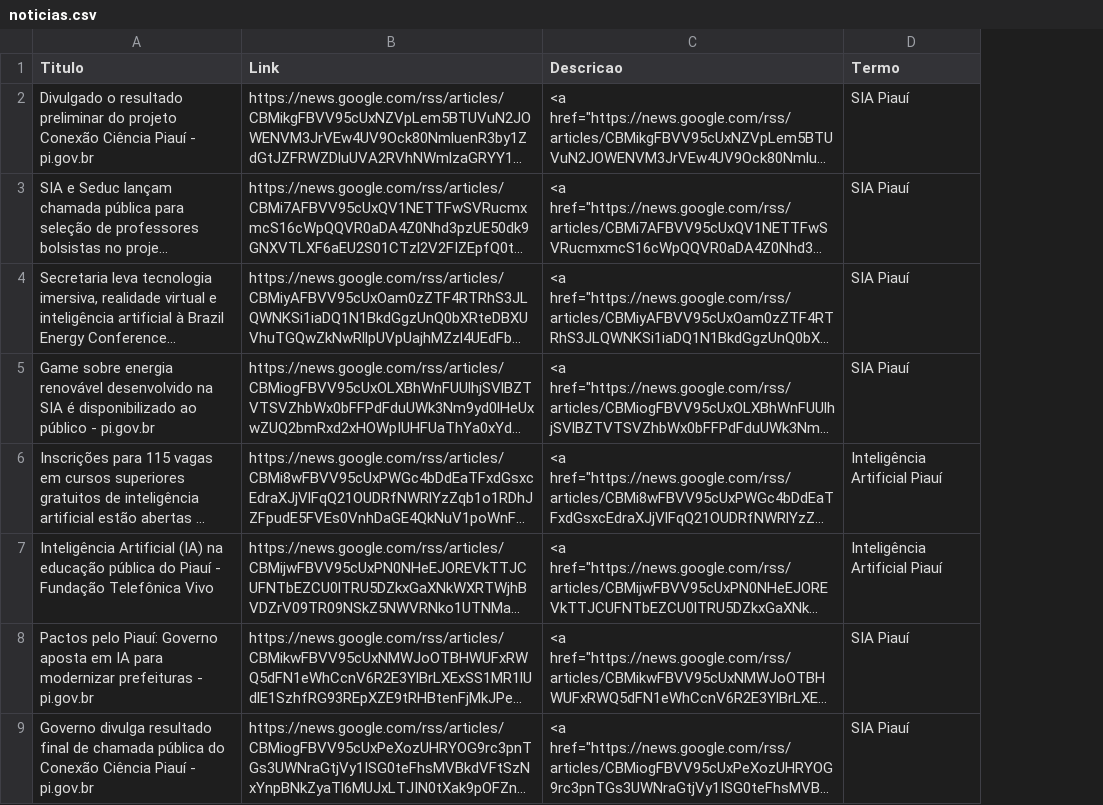
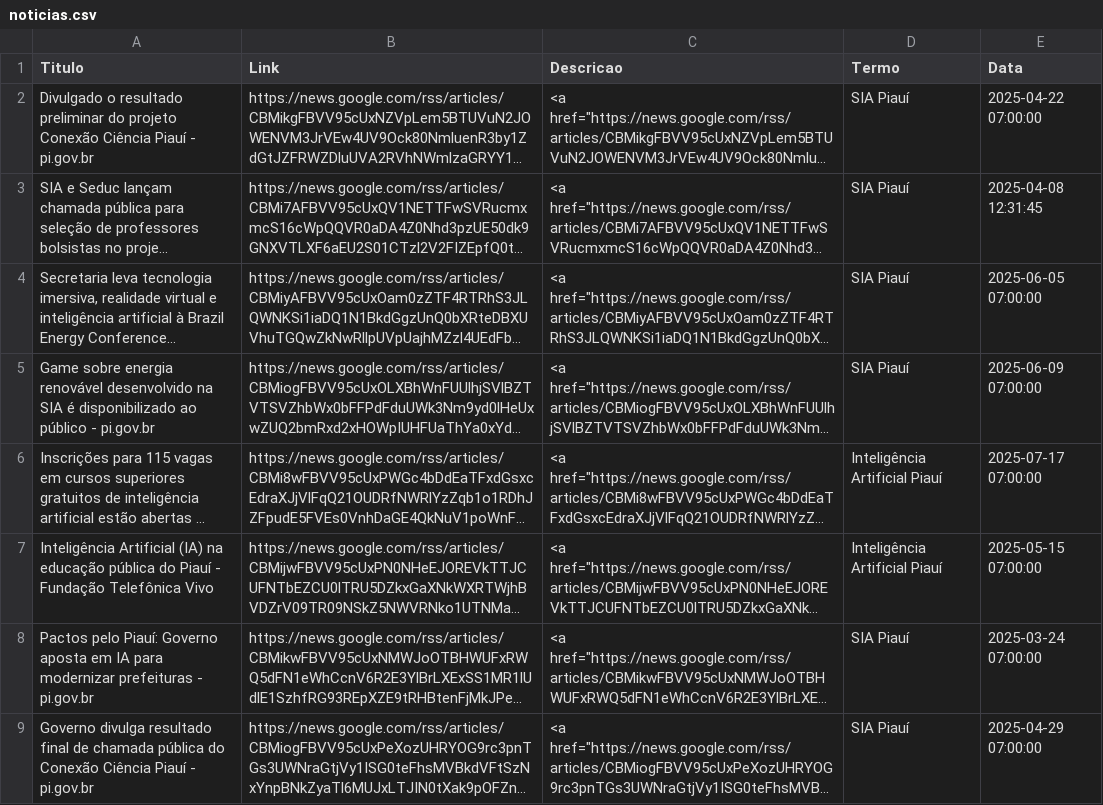
Before and after one commit to samleticias/monitoramento-sia, a CSV file: data/noticias.csv, drawn as a sheet; only a part is shown; long unchanged cells end in …; the diff covers the shown part only; the diff names each change by its address in the sheet, - before the commit and + after, or states it on an @@ line.

Commit message:
feat: adiciona data das noticias na coleta de dados

```diff
--- a/data/noticias.csv
+++ b/data/noticias.csv
+column E (Data), rows 2-9: 2025-04-22 07:00:00 | 2025-04-08 12:31:45 | 2025-06-05 07:00:00 | 2025-06-09 07:00:00 | 2025-07-17 07:00:00 | 2025-05-15 07:00:00 | 2025-03-24 07:00:00 | 2025-04-29 07:00:00
```
Also changed, not shown: 1 added row, 1 removed row, 2 moved rows and 8 edited cells elsewhere in this file, 1 other file.
